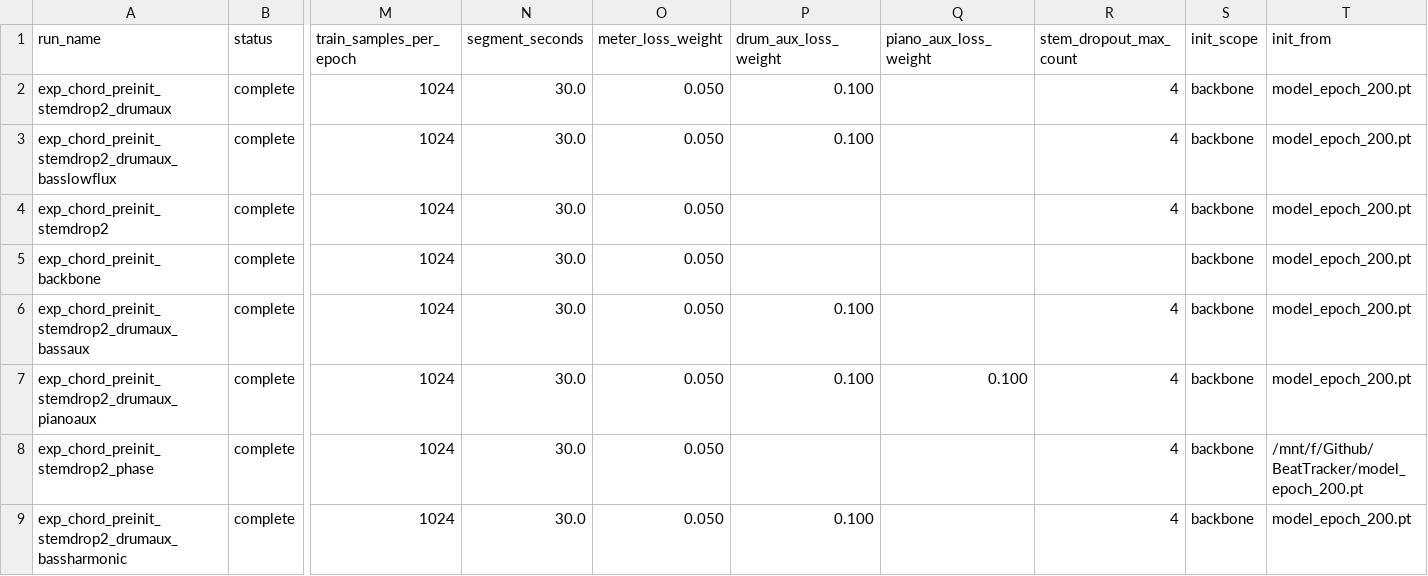
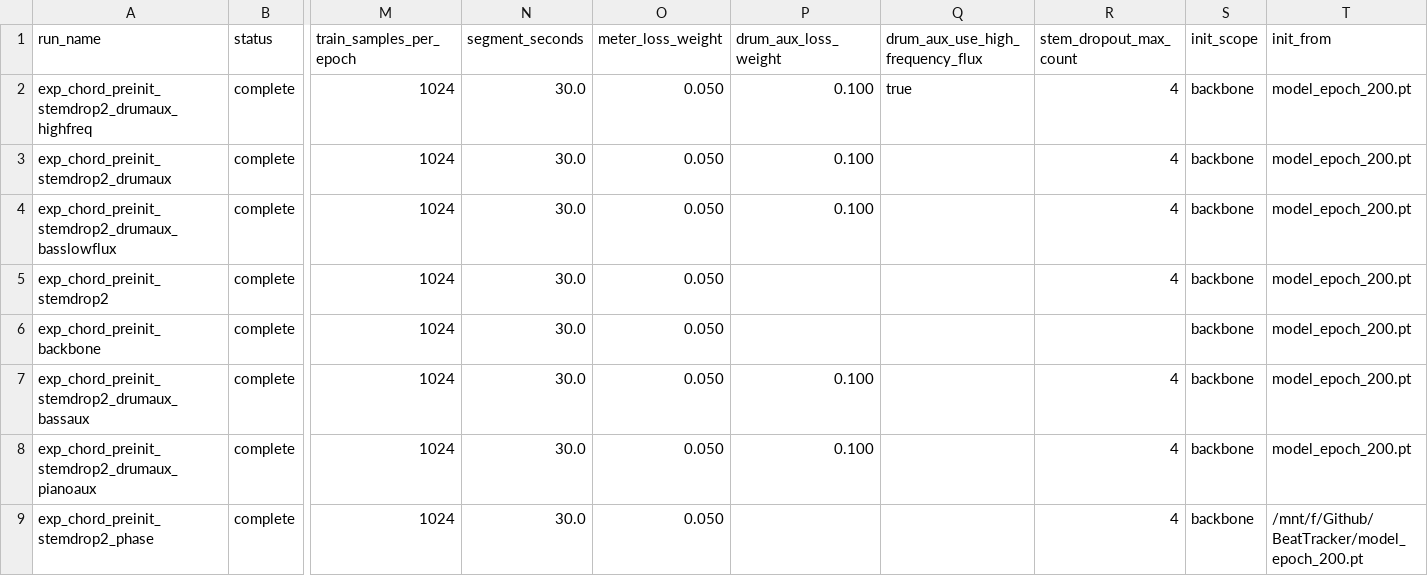
Before and after one commit to anime-song/BeatTracker, a CSV file: reports/experiment_summary.csv, drawn as a sheet; only a part is shown, gaps mark what is left out; the shorter side is filled out with more unchanged rows; addresses are those after the commit; rows hold the shown columns only; the diff names each change by its address in the sheet, - before the commit and + after, or states it on an @@ line.

```diff
--- a/reports/experiment_summary.csv
+++ b/reports/experiment_summary.csv
-Q1: piano_aux_loss_weight
+Q1: drum_aux_use_high_frequency_flux
+row 2: exp_chord_preinit_stemdrop2_drumaux_highfreq | complete | 1024 | 30.0 | 0.050 | 0.100 | true | 4 | backbone | model_epoch_200.pt
-Q8 (drum_aux_use_high_frequency_flux): 0.100
+Q8 (drum_aux_use_high_frequency_flux): (empty)
```
Also changed, not shown: 7 other files.
